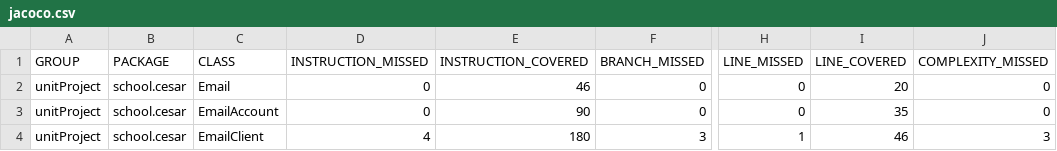
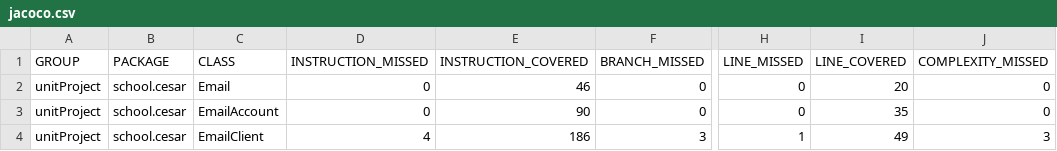
Before and after one commit to gilmarbatistajr/cesar, a CSV file: target/site/jacoco/jacoco.csv, drawn as a sheet; only a part is shown, gaps mark what is left out; the diff names each change by its address in the sheet, - before the commit and + after, or states it on an @@ line.

```diff
--- a/target/site/jacoco/jacoco.csv
+++ b/target/site/jacoco/jacoco.csv
-E4 (INSTRUCTION_COVERED): 180
+E4 (INSTRUCTION_COVERED): 186
-I4 (LINE_COVERED): 46
+I4 (LINE_COVERED): 49
```
Also changed, not shown: 21 other files.
